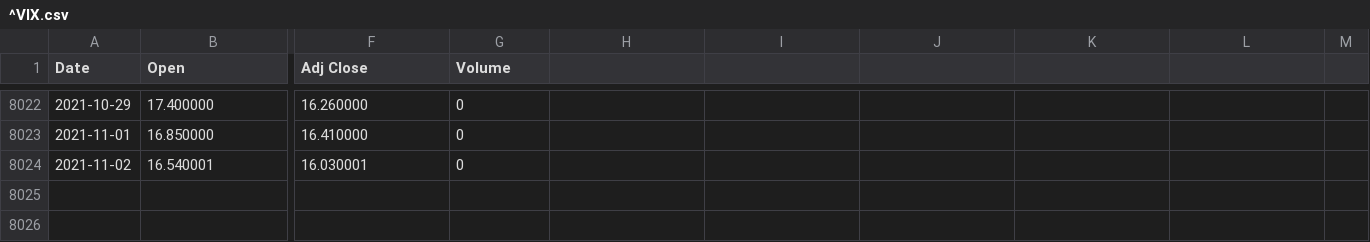
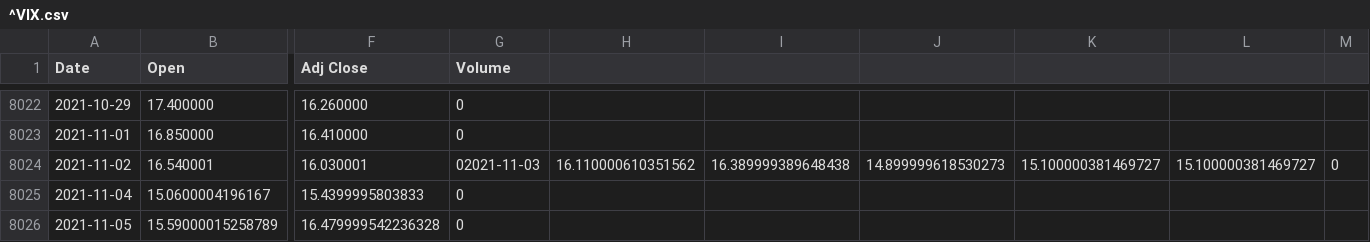
Before and after one commit to Kemoel/OptionsBacktesterOptimizer, a CSV file: historical_data/1day/^VIX.csv, drawn as a sheet; only a part is shown, gaps mark what is left out; rows hold the shown columns only; the diff names each change by its address in the sheet, - before the commit and + after, or states it on an @@ line.

```diff
--- a/historical_data/1day/^VIX.csv
+++ b/historical_data/1day/^VIX.csv
-G8024 (Volume): 0
+G8024 (Volume): 02021-11-03
-H8024: (empty)
+H8024: 16.110000610351562
-I8024: (empty)
+I8024: 16.389999389648438
-J8024: (empty)
+J8024: 14.899999618530273
-K8024: (empty)
+K8024: 15.100000381469727
-L8024: (empty)
+L8024: 15.100000381469727
-M8024: (empty)
+M8024: 0
+row 8025: 2021-11-04 | 15.0600004196167 | 15.4399995803833 | 0
+row 8026: 2021-11-05 | 15.59000015258789 | 16.479999542236328 | 0
```
Also changed, not shown: historical_data/1day/DIA.csv, historical_data/1day/IWM.csv, 20 other files.
